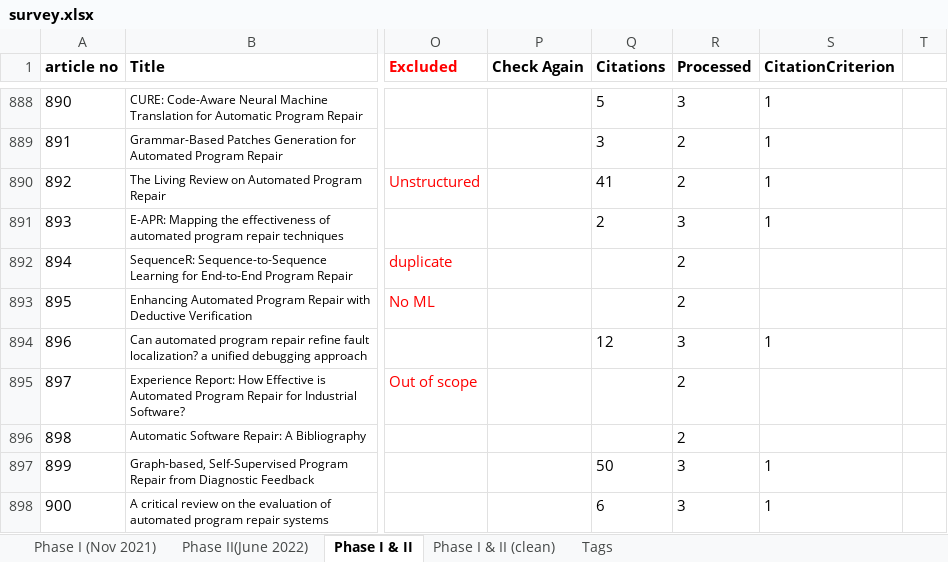
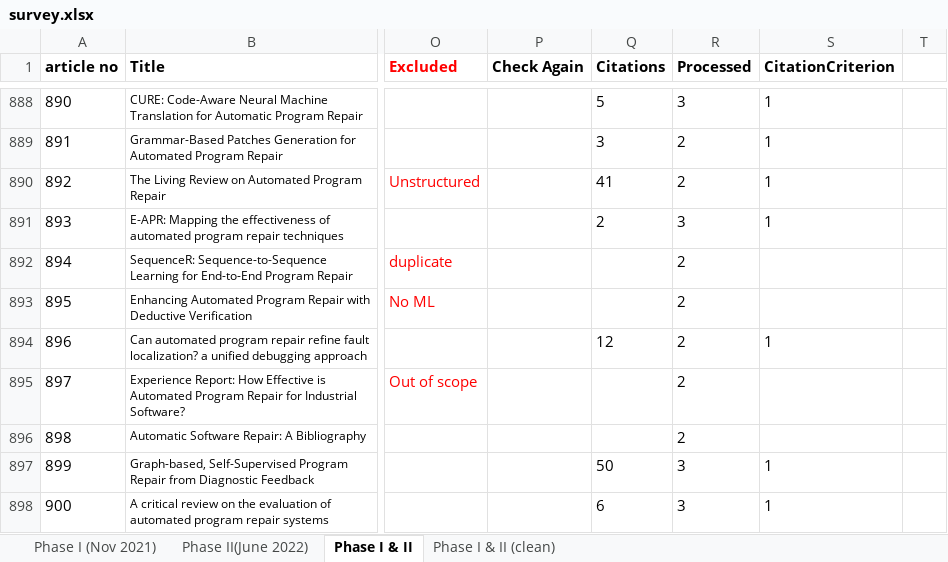
Before and after one commit to tushartushar/ML4SCA, an Excel workbook: replication/survey.xlsx, sheet Phase I & II, drawn as a sheet; only a part is shown, gaps mark what is left out; values as stored, in another font and other column widths than the file's, no borders; charts and pictures and conditional formats not drawn; the diff covers the shown part only; the diff names each change by its address in the sheet, - before the commit and + after, or states it on an @@ line.

Commit message:
update Excel sheet

```diff
--- a/replication/survey.xlsx (sheet Phase I & II)
+++ b/replication/survey.xlsx (sheet Phase I & II)
-sheet tab: Tags
-R894 (Processed): 3
+R894 (Processed): 2
```
Also changed, not shown: 6 edited cells elsewhere in this sheet, sheet Phase I & II (clean), formulas that keep their value, charts or pictures.
